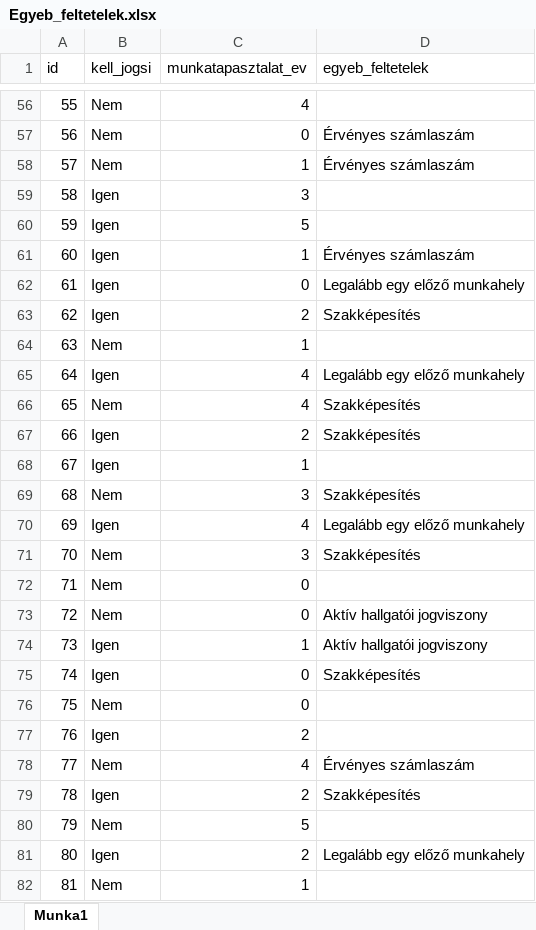
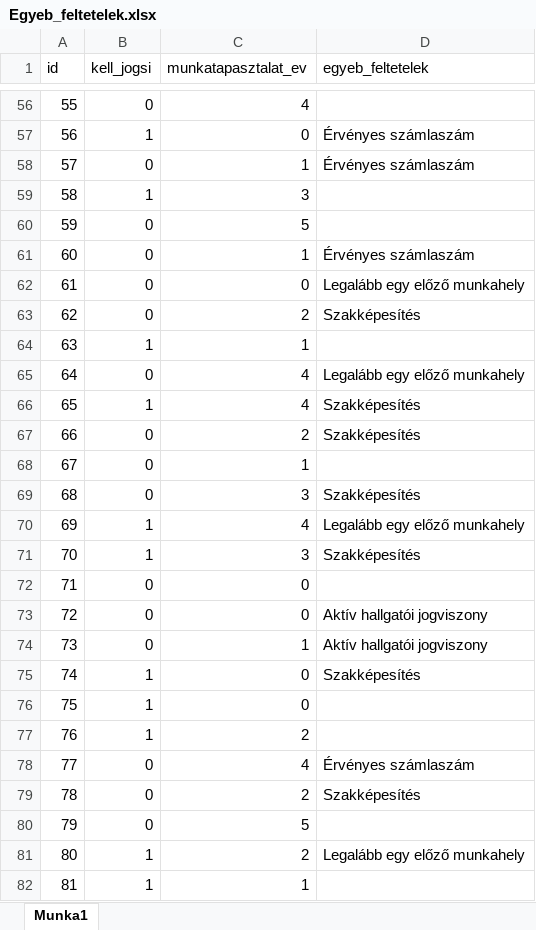
Before and after one commit to marci0929/Adatbre_2_allaskereso, an Excel workbook: Nyers adatok/Egyeb_feltetelek.xlsx, sheet Munka1, drawn as a sheet; only a part is shown, gaps mark what is left out; values as stored, in another font and other column widths than the file's, no borders; the diff covers the shown part only; the diff names each change by its address in the sheet, - before the commit and + after, or states it on an @@ line.

```diff
--- a/Nyers adatok/Egyeb_feltetelek.xlsx (sheet Munka1)
+++ b/Nyers adatok/Egyeb_feltetelek.xlsx (sheet Munka1)
-B56 (kell_jogsi): Nem
+B56 (kell_jogsi): 0
-B57 (kell_jogsi): Nem
+B57 (kell_jogsi): 1
-B58 (kell_jogsi): Nem
+B58 (kell_jogsi): 0
-B59 (kell_jogsi): Igen
+B59 (kell_jogsi): 1
-B60:B63 (kell_jogsi): Igen
+B60:B63 (kell_jogsi): 0
-B64 (kell_jogsi): Nem
+B64 (kell_jogsi): 1
-B65 (kell_jogsi): Igen
+B65 (kell_jogsi): 0
-B66 (kell_jogsi): Nem
+B66 (kell_jogsi): 1
-B67:B68 (kell_jogsi): Igen
+B67:B68 (kell_jogsi): 0
-B69 (kell_jogsi): Nem
+B69 (kell_jogsi): 0
-B70 (kell_jogsi): Igen
+B70 (kell_jogsi): 1
-B71 (kell_jogsi): Nem
+B71 (kell_jogsi): 1
-B72:B73 (kell_jogsi): Nem
+B72:B73 (kell_jogsi): 0
-B74 (kell_jogsi): Igen
+B74 (kell_jogsi): 0
-B75 (kell_jogsi): Igen
+B75 (kell_jogsi): 1
-B76 (kell_jogsi): Nem
+B76 (kell_jogsi): 1
-B77 (kell_jogsi): Igen
+B77 (kell_jogsi): 1
-B78 (kell_jogsi): Nem
+B78 (kell_jogsi): 0
-B79 (kell_jogsi): Igen
+B79 (kell_jogsi): 0
-B80 (kell_jogsi): Nem
+B80 (kell_jogsi): 0
-B81 (kell_jogsi): Igen
+B81 (kell_jogsi): 1
-B82 (kell_jogsi): Nem
+B82 (kell_jogsi): 1
```
Also changed, not shown: 68 edited cells elsewhere in this sheet, Nyers adatok/Helyszin.xlsx, 25 other files.
